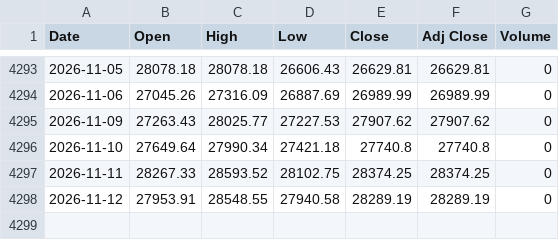
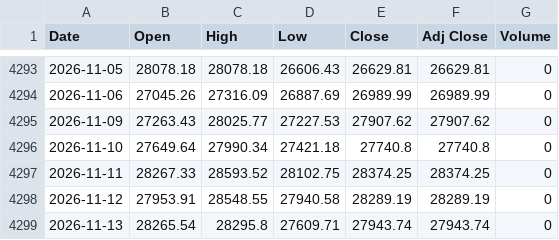
Before and after one commit to gophp509/nasdaq-quant-dashboard, a CSV file: data/raw/NDX.csv, drawn as a sheet; only a part is shown, gaps mark what is left out; the diff names each change by its address in the sheet, - before the commit and + after, or states it on an @@ line.

```diff
--- a/data/raw/NDX.csv
+++ b/data/raw/NDX.csv
+row 4299: 2026-11-13 | 28265.54 | 28295.8 | 27609.71 | 27943.74 | 27943.74 | 0
```
Also changed, not shown: 3 other files.
